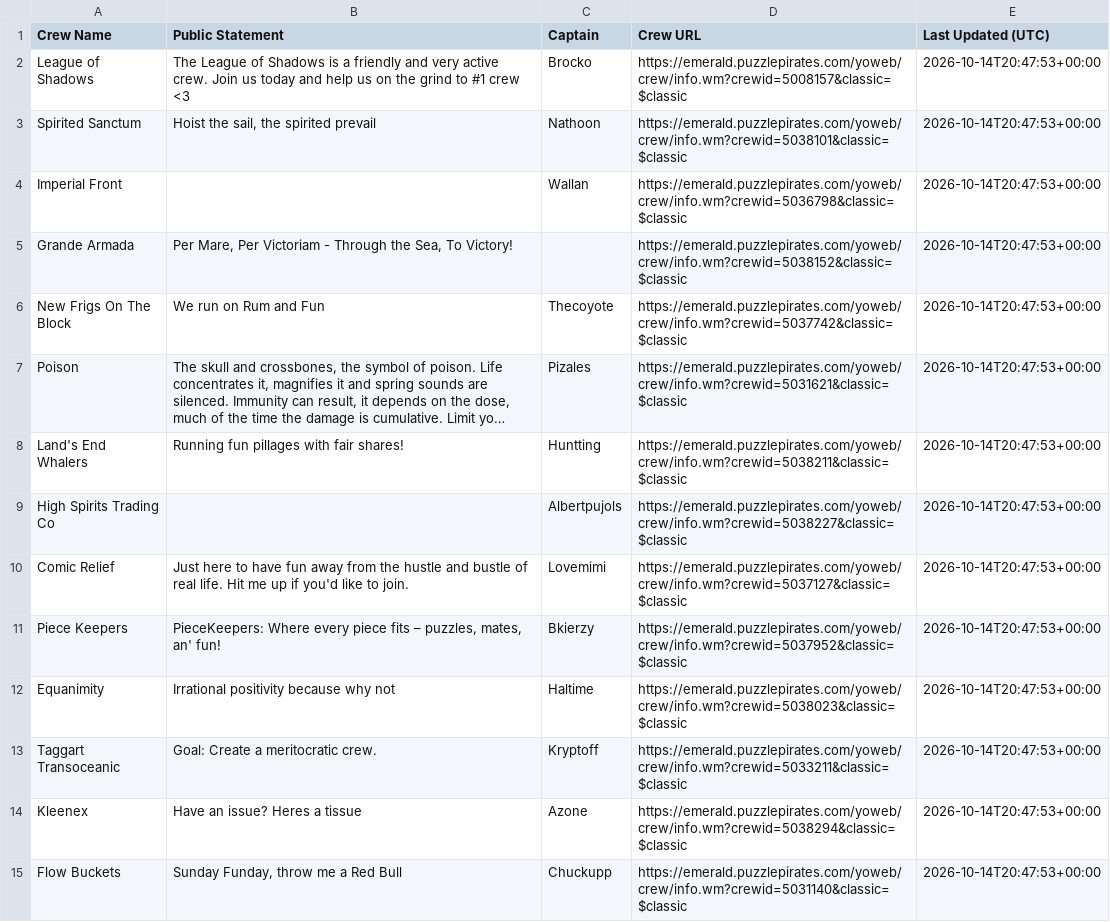
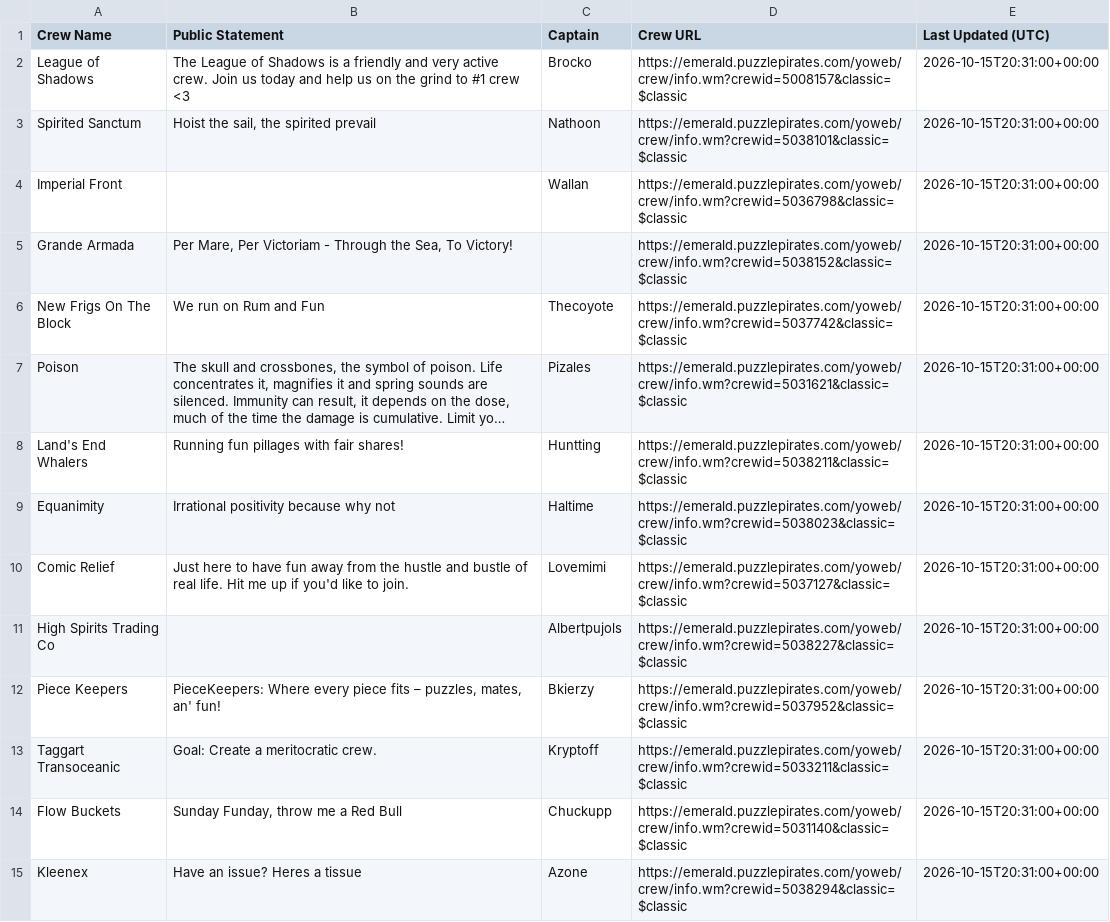
Before and after one commit to RikitoC/RikitoC.github.io, a CSV file: data/crew_details.csv, drawn as a sheet; only a part is shown; long unchanged cells end in …; removed rows and columns are numbered as before the commit, all else as after; the diff covers the shown part only; the diff names each change by its address in the sheet, - before the commit and + after, or states it on an @@ line.

```diff
--- a/data/crew_details.csv
+++ b/data/crew_details.csv
-E2:E8 (Last Updated (UTC)): 2026-10-14T20:47:53+00:00
+E2:E8 (Last Updated (UTC)): 2026-10-15T20:31:00+00:00
-row 9: High Spirits Trading Co |  | Albertpujols | https://emerald.puzzlepirates.com/yoweb/crew/info.wm?crewid=5038227&classic=$classic | 2026-10-14T20:47:53+00:00
+row 9: Equanimity | Irrational positivity because why not | Haltime | https://emerald.puzzlepirates.com/yoweb/crew/info.wm?crewid=5038023&classic=$classic | 2026-10-15T20:31:00+00:00
-E10 (Last Updated (UTC)): 2026-10-14T20:47:53+00:00
+E10 (Last Updated (UTC)): 2026-10-15T20:31:00+00:00
+row 11: High Spirits Trading Co |  | Albertpujols | https://emerald.puzzlepirates.com/yoweb/crew/info.wm?crewid=5038227&classic=$classic | 2026-10-15T20:31:00+00:00
-E12 (Last Updated (UTC)): 2026-10-14T20:47:53+00:00
+E12 (Last Updated (UTC)): 2026-10-15T20:31:00+00:00
-row 12: Equanimity | Irrational positivity because why not | Haltime | https://emerald.puzzlepirates.com/yoweb/crew/info.wm?crewid=5038023&classic=$classic | 2026-10-14T20:47:53+00:00
-E13 (Last Updated (UTC)): 2026-10-14T20:47:53+00:00
+E13 (Last Updated (UTC)): 2026-10-15T20:31:00+00:00
-row 14: Kleenex | Have an issue? Heres a tissue | Azone | https://emerald.puzzlepirates.com/yoweb/crew/info.wm?crewid=5038294&classic=$classic | 2026-10-14T20:47:53+00:00
-E14 (Last Updated (UTC)): 2026-10-14T20:47:53+00:00
+E14 (Last Updated (UTC)): 2026-10-15T20:31:00+00:00
+row 15: Kleenex | Have an issue? Heres a tissue | Azone | https://emerald.puzzlepirates.com/yoweb/crew/info.wm?crewid=5038294&classic=$classic | 2026-10-15T20:31:00+00:00
```
Also changed, not shown: 7 added rows, 8 removed rows and 21 edited cells elsewhere in this file, data/crews.csv, data/external_pirates_latest.csv, 5 other files.
